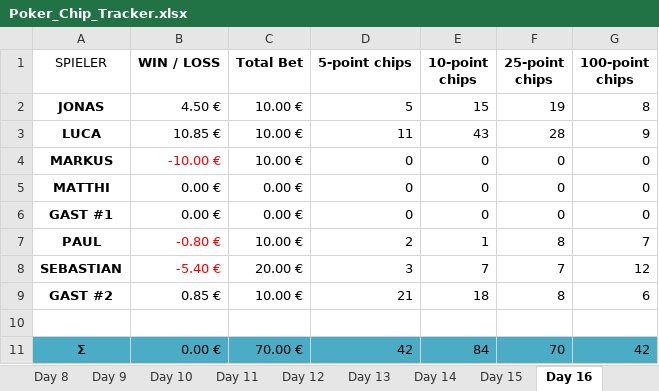
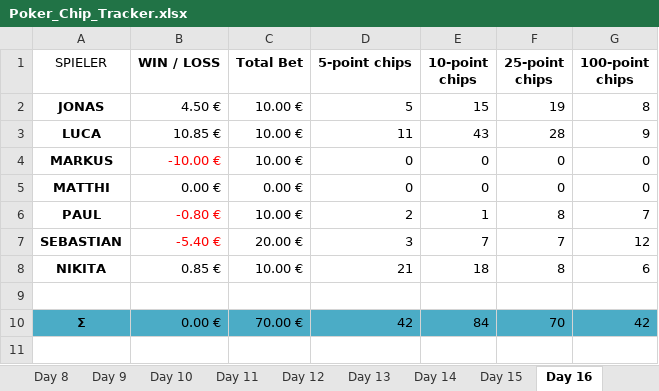
Before and after one commit to eixfachZabii/SpadeBoot, an Excel workbook: src/main/resources/Poker_Chip_Tracker.xlsx, sheet Day 16, drawn as a sheet; values as stored, in another font and other column widths than the file's, no borders; table styles not drawn; removed rows and columns are numbered as before the commit, all else as after; the diff names each change by its address in the sheet, - before the commit and + after, or states it on an @@ line.

```diff
--- a/src/main/resources/Poker_Chip_Tracker.xlsx (sheet Day 16)
+++ b/src/main/resources/Poker_Chip_Tracker.xlsx (sheet Day 16)
-row 6: GAST #1 | 0.00 € | 0.00 € | 0 | 0 | 0 | 0
-A8 (SPIELER): GAST #2
+A8 (SPIELER): NIKITA
```
Also changed, not shown: sheet Overview, sheet Day 17, sheet Day 18, sheet Day 19, sheet DayTemplate, sheet Day 20, 2 more sheets, formulas that keep their value, charts or pictures.
